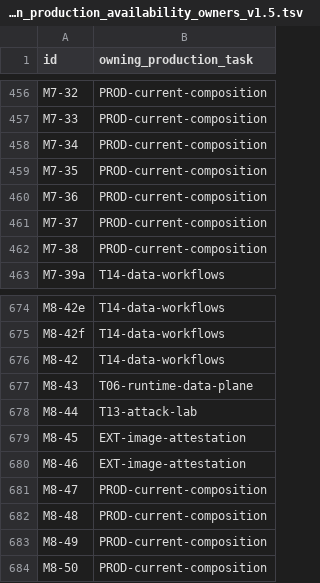
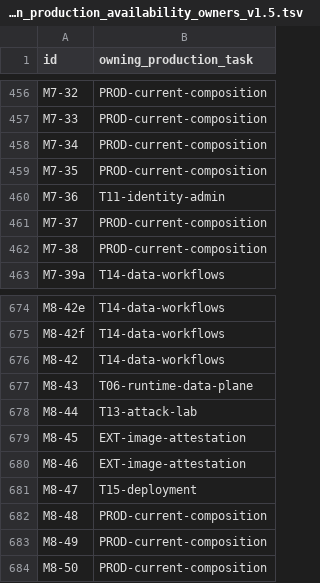
Before and after one commit to crossbizz/zasp-sec, a TSV file: docs/internal/implementation_production_availability_owners_v1.5.tsv, drawn as a sheet; only a part is shown, gaps mark what is left out.

```diff
--- a/docs/internal/implementation_production_availability_owners_v1.5.tsv
+++ b/docs/internal/implementation_production_availability_owners_v1.5.tsv
@@ -459,3 +459,3 @@ M7-34	PROD-current-composition
 M7-35	PROD-current-composition
-M7-36	PROD-current-composition
+M7-36	T11-identity-admin
 M7-37	PROD-current-composition
@@ -680,3 +680,3 @@ M8-45	EXT-image-attestation
 M8-46	EXT-image-attestation
-M8-47	PROD-current-composition
+M8-47	T15-deployment
 M8-48	PROD-current-composition
```
Also changed, not shown: docs/internal/implementation_production_availability_v1.5.tsv, 4 other files.
